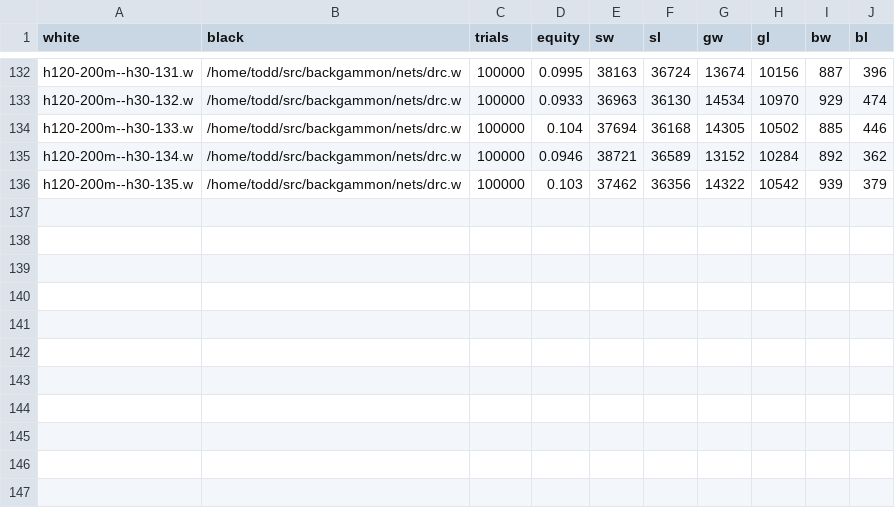
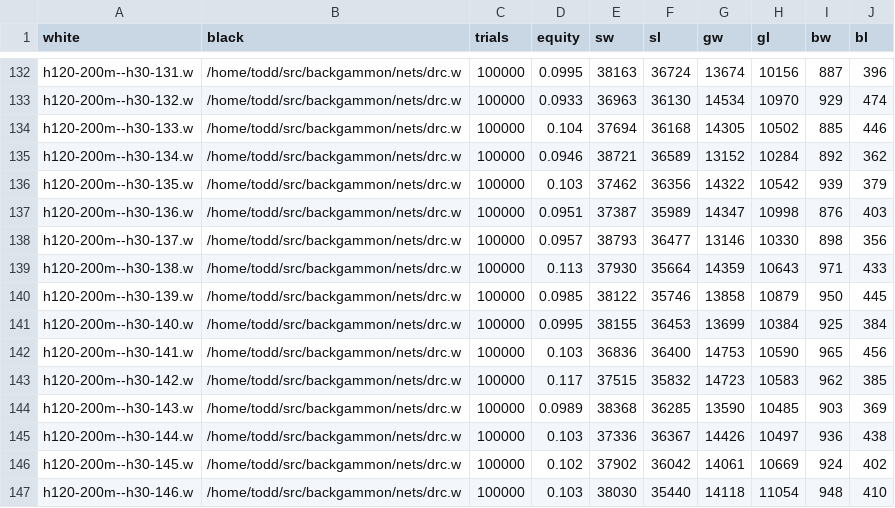
Before and after one commit to ttdoucet/bgnets, a CSV file: h120-200m--h30/h120-200m--h30.csv, drawn as a sheet; only a part is shown, gaps mark what is left out; the diff names each change by its address in the sheet, - before the commit and + after, or states it on an @@ line.

```diff
--- a/h120-200m--h30/h120-200m--h30.csv
+++ b/h120-200m--h30/h120-200m--h30.csv
+row 137: h120-200m--h30-136.w | /home/todd/src/backgammon/nets/drc.w | 100000 | 0.0951 | 37387 | 35989 | 14347 | 10998 | 876 | 403
+row 138: h120-200m--h30-137.w | /home/todd/src/backgammon/nets/drc.w | 100000 | 0.0957 | 38793 | 36477 | 13146 | 10330 | 898 | 356
+row 139: h120-200m--h30-138.w | /home/todd/src/backgammon/nets/drc.w | 100000 | 0.113 | 37930 | 35664 | 14359 | 10643 | 971 | 433
+row 140: h120-200m--h30-139.w | /home/todd/src/backgammon/nets/drc.w | 100000 | 0.0985 | 38122 | 35746 | 13858 | 10879 | 950 | 445
+row 141: h120-200m--h30-140.w | /home/todd/src/backgammon/nets/drc.w | 100000 | 0.0995 | 38155 | 36453 | 13699 | 10384 | 925 | 384
+row 142: h120-200m--h30-141.w | /home/todd/src/backgammon/nets/drc.w | 100000 | 0.103 | 36836 | 36400 | 14753 | 10590 | 965 | 456
+row 143: h120-200m--h30-142.w | /home/todd/src/backgammon/nets/drc.w | 100000 | 0.117 | 37515 | 35832 | 14723 | 10583 | 962 | 385
+row 144: h120-200m--h30-143.w | /home/todd/src/backgammon/nets/drc.w | 100000 | 0.0989 | 38368 | 36285 | 13590 | 10485 | 903 | 369
+row 145: h120-200m--h30-144.w | /home/todd/src/backgammon/nets/drc.w | 100000 | 0.103 | 37336 | 36367 | 14426 | 10497 | 936 | 438
+row 146: h120-200m--h30-145.w | /home/todd/src/backgammon/nets/drc.w | 100000 | 0.102 | 37902 | 36042 | 14061 | 10669 | 924 | 402
+row 147: h120-200m--h30-146.w | /home/todd/src/backgammon/nets/drc.w | 100000 | 0.103 | 38030 | 35440 | 14118 | 11054 | 948 | 410
```
Also changed, not shown: h120-200m--h120/h120-200m--h120.csv, 19 other files.
